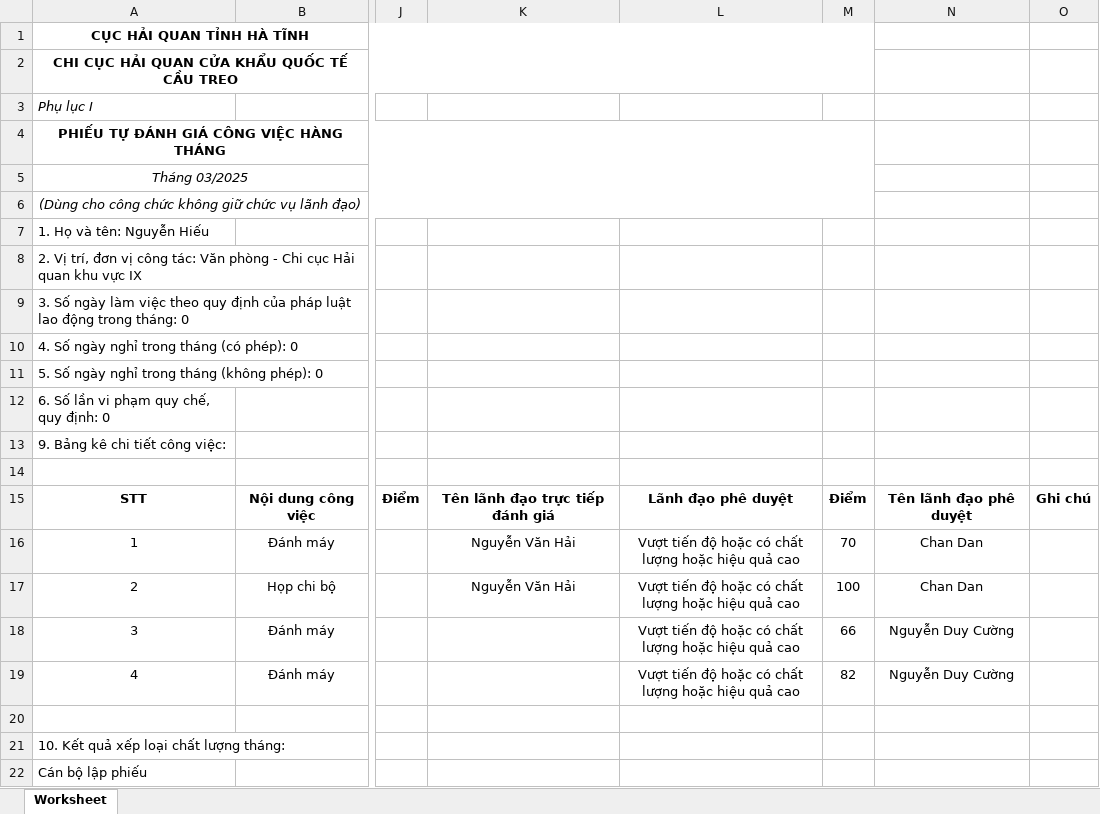
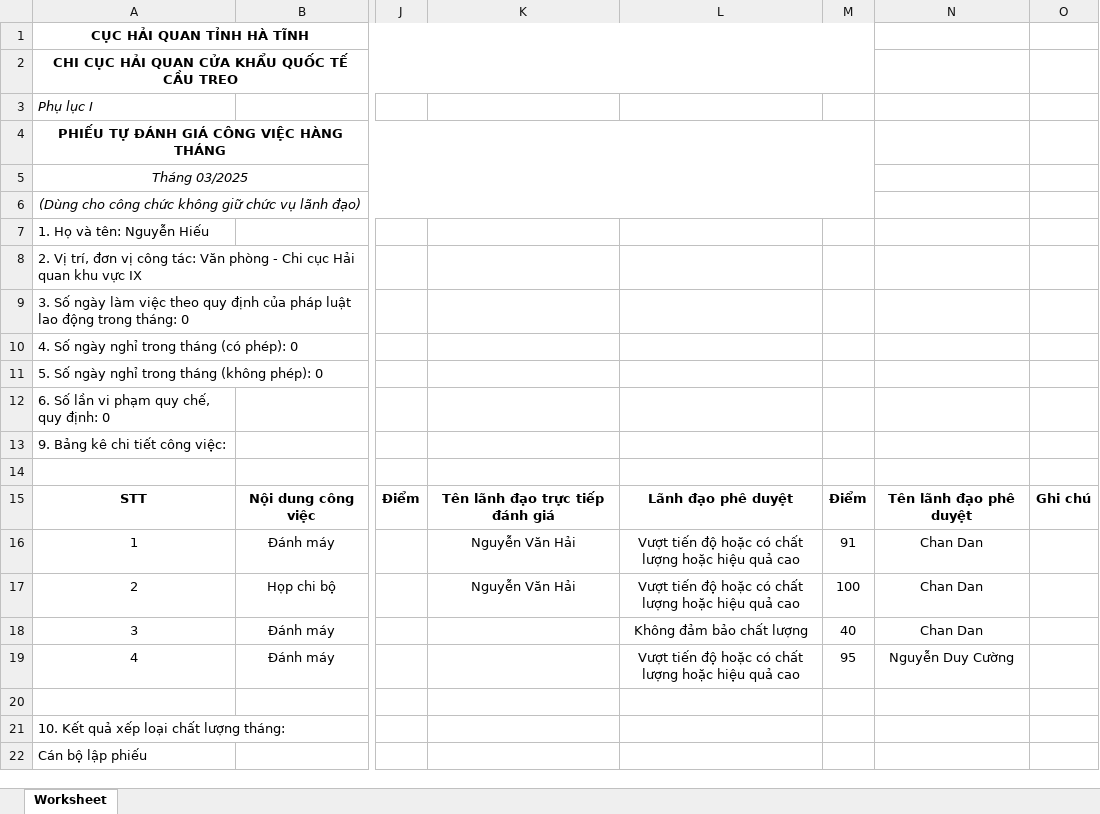
Before and after one commit to nguyenduycuong110/canbo, an Excel workbook: public/temp/evaluation_report_03_2025_hieunguyen.xlsx, sheet Worksheet, drawn as a sheet; only a part is shown, gaps mark what is left out; values as stored, in another font and other column widths than the file's, no borders; the diff names each change by its address in the sheet, - before the commit and + after, or states it on an @@ line.

```diff
--- a/public/temp/evaluation_report_03_2025_hieunguyen.xlsx (sheet Worksheet)
+++ b/public/temp/evaluation_report_03_2025_hieunguyen.xlsx (sheet Worksheet)
-M16: 70
+M16: 91
-L18: Vượt tiến độ hoặc có chất lượng hoặc hiệu quả cao
+L18: Không đảm bảo chất lượng
-M18: 66
+M18: 40
-N18: Nguyễn Duy Cường
+N18: Chan Dan
-M19: 82
+M19: 95
```
Also changed, not shown: public/temp/evaluation_summary_03_2025.xlsx, 16 other files.
